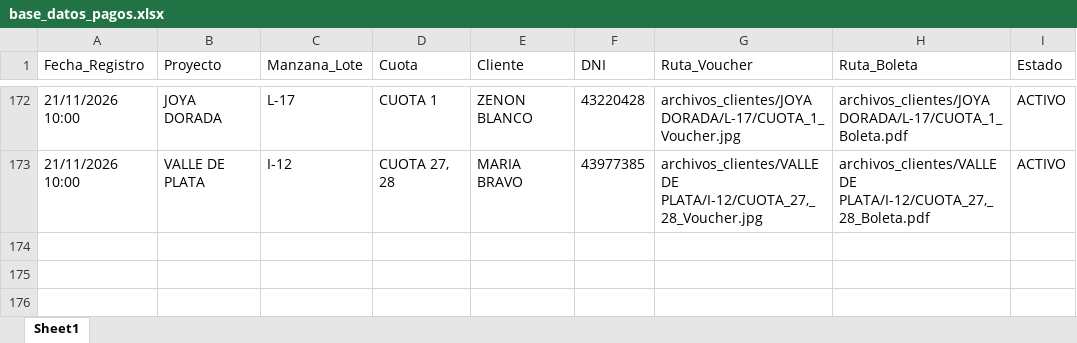
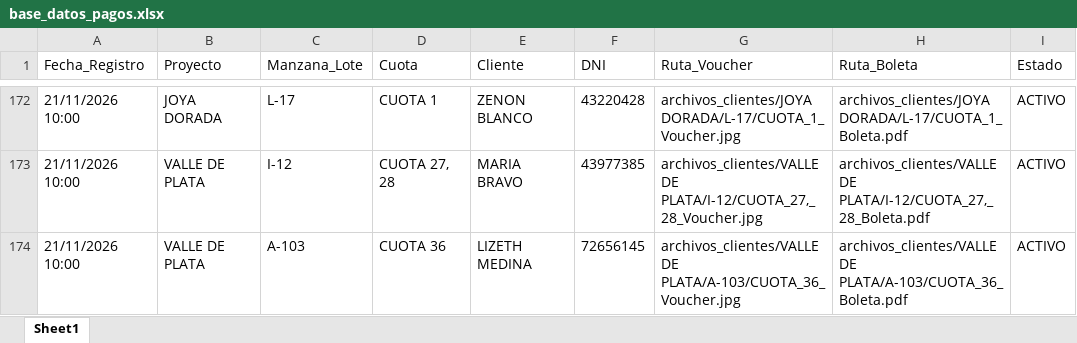
Before and after one commit to bryanflowers10-prog/portal-cobranzas-gr, an Excel workbook: base_datos_pagos.xlsx, sheet Sheet1, drawn as a sheet; only a part is shown, gaps mark what is left out; values as stored, in another font and other column widths than the file's, no borders; the diff names each change by its address in the sheet, - before the commit and + after, or states it on an @@ line.

```diff
--- a/base_datos_pagos.xlsx (sheet Sheet1)
+++ b/base_datos_pagos.xlsx (sheet Sheet1)
+row 174: 21/11/2026 10:00 | VALLE DE PLATA | A-103 | CUOTA 36 | LIZETH MEDINA | 72656145 | archivos_clientes/VALLE DE PLATA/A-103/CUOTA_36_Voucher.jpg | archivos_clientes/VALLE DE PLATA/A-103/CUOTA_36_Boleta.pdf | ACTIVO
```
Also changed, not shown: 2 other files.
